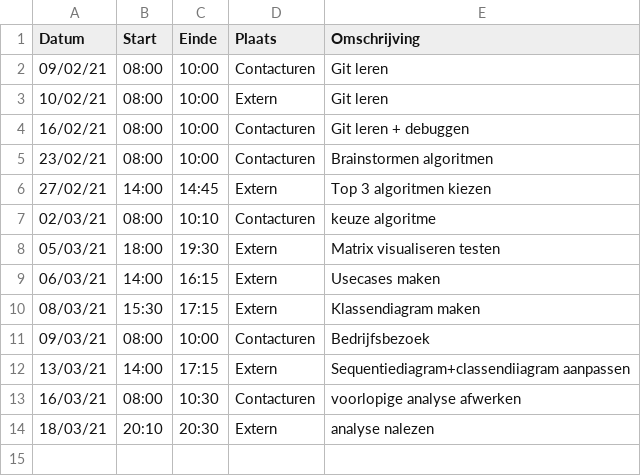
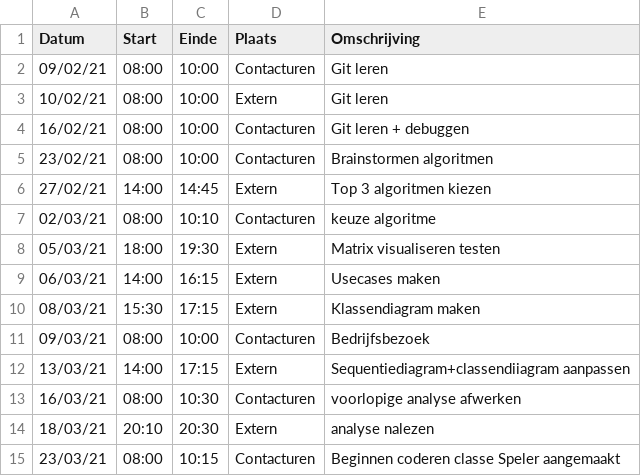
Before and after one commit to rtalwar2/WELCOME-TO-THE-MATRIX, a CSV file: logboeken/PellegrimsThomas.csv, drawn as a sheet; the diff names each change by its address in the sheet, - before the commit and + after, or states it on an @@ line.

Commit message:
Update PellegrimsThomas.csv

```diff
--- a/logboeken/PellegrimsThomas.csv
+++ b/logboeken/PellegrimsThomas.csv
+row 15: 23/03/21 | 08:00 | 10:15 | Contacturen | Beginnen coderen classe Speler aangemaakt
```
